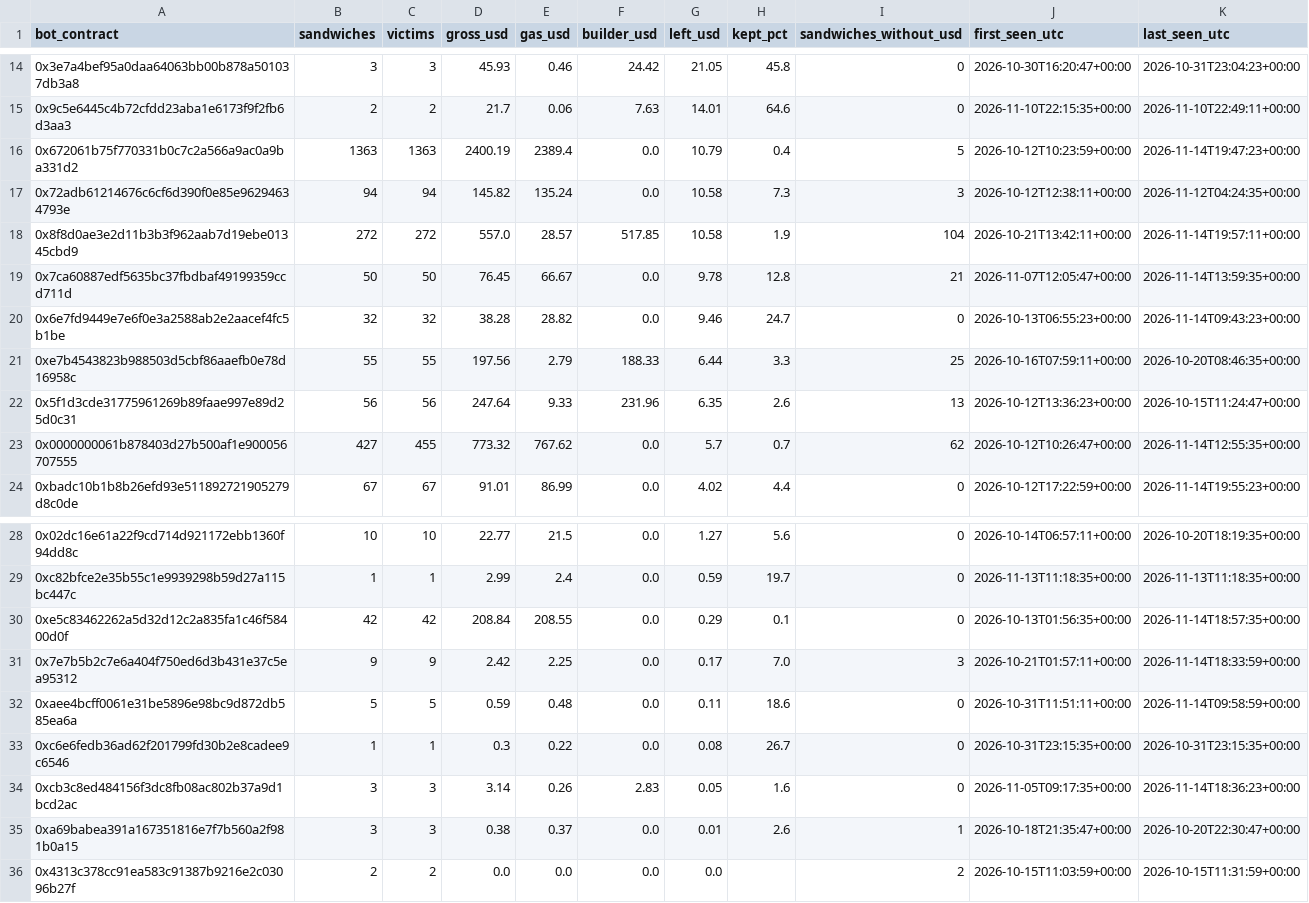
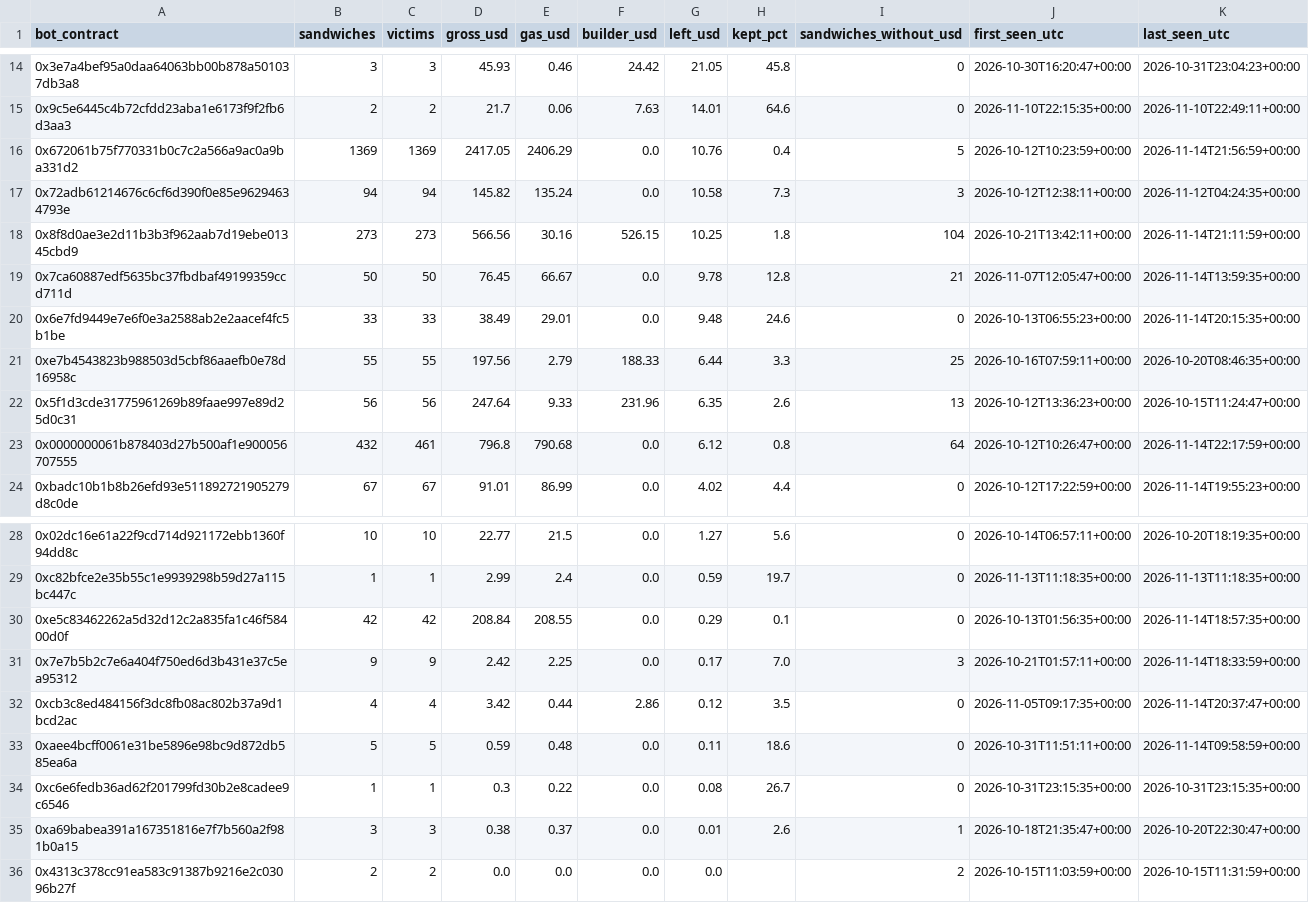
Before and after one commit to leomadori/mev-watch, a CSV file: data/bots.csv, drawn as a sheet; only a part is shown, gaps mark what is left out; the diff covers the shown part only.

```diff
--- a/data/bots.csv
+++ b/data/bots.csv
@@ -15,10 +15,10 @@ bot_contract,sandwiches,victims,gross_usd,gas_usd,builder_usd,left_usd,kept_pct,
 0x9c5e6445c4b72cfdd23aba1e6173f9f2fb6d3aa3,2,2,21.7,0.06,7.63,14.01,64.6,0,2026-11-10T22:15:35+00:00,2026-11-10T22:49:11+00:00
-0x672061b75f770331b0c7c2a566a9ac0a9ba331d2,1363,1363,2400.19,2389.4,0.0,10.79,0.4,5,2026-10-12T10:23:59+00:00,2026-11-14T19:47:23+00:00
+0x672061b75f770331b0c7c2a566a9ac0a9ba331d2,1369,1369,2417.05,2406.29,0.0,10.76,0.4,5,2026-10-12T10:23:59+00:00,2026-11-14T21:56:59+00:00
 0x72adb61214676c6cf6d390f0e85e96294634793e,94,94,145.82,135.24,0.0,10.58,7.3,3,2026-10-12T12:38:11+00:00,2026-11-12T04:24:35+00:00
-0x8f8d0ae3e2d11b3b3f962aab7d19ebe01345cbd9,272,272,557.0,28.57,517.85,10.58,1.9,104,2026-10-21T13:42:11+00:00,2026-11-14T19:57:11+00:00
+0x8f8d0ae3e2d11b3b3f962aab7d19ebe01345cbd9,273,273,566.56,30.16,526.15,10.25,1.8,104,2026-10-21T13:42:11+00:00,2026-11-14T21:11:59+00:00
 0x7ca60887edf5635bc37fbdbaf49199359ccd711d,50,50,76.45,66.67,0.0,9.78,12.8,21,2026-11-07T12:05:47+00:00,2026-11-14T13:59:35+00:00
-0x6e7fd9449e7e6f0e3a2588ab2e2aacef4fc5b1be,32,32,38.28,28.82,0.0,9.46,24.7,0,2026-10-13T06:55:23+00:00,2026-11-14T09:43:23+00:00
+0x6e7fd9449e7e6f0e3a2588ab2e2aacef4fc5b1be,33,33,38.49,29.01,0.0,9.48,24.6,0,2026-10-13T06:55:23+00:00,2026-11-14T20:15:35+00:00
 0xe7b4543823b988503d5cbf86aaefb0e78d16958c,55,55,197.56,2.79,188.33,6.44,3.3,25,2026-10-16T07:59:11+00:00,2026-10-20T08:46:35+00:00
 0x5f1d3cde31775961269b89faae997e89d25d0c31,56,56,247.64,9.33,231.96,6.35,2.6,13,2026-10-12T13:36:23+00:00,2026-10-15T11:24:47+00:00
-0x0000000061b878403d27b500af1e900056707555,427,455,773.32,767.62,0.0,5.7,0.7,62,2026-10-12T10:26:47+00:00,2026-11-14T12:55:35+00:00
+0x0000000061b878403d27b500af1e900056707555,432,461,796.8,790.68,0.0,6.12,0.8,64,2026-10-12T10:26:47+00:00,2026-11-14T22:17:59+00:00
 0xbadc10b1b8b26efd93e511892721905279d8c0de,67,67,91.01,86.99,0.0,4.02,4.4,0,2026-10-12T17:22:59+00:00,2026-11-14T19:55:23+00:00
@@ -31,5 +31,5 @@ bot_contract,sandwiches,victims,gross_usd,gas_usd,builder_usd,left_usd,kept_pct,
 0x7e7b5b2c7e6a404f750ed6d3b431e37c5ea95312,9,9,2.42,2.25,0.0,0.17,7.0,3,2026-10-21T01:57:11+00:00,2026-11-14T18:33:59+00:00
+0xcb3c8ed484156f3dc8fb08ac802b37a9d1bcd2ac,4,4,3.42,0.44,2.86,0.12,3.5,0,2026-11-05T09:17:35+00:00,2026-11-14T20:37:47+00:00
 0xaee4bcff0061e31be5896e98bc9d872db585ea6a,5,5,0.59,0.48,0.0,0.11,18.6,0,2026-10-31T11:51:11+00:00,2026-11-14T09:58:59+00:00
 0xc6e6fedb36ad62f201799fd30b2e8cadee9c6546,1,1,0.3,0.22,0.0,0.08,26.7,0,2026-10-31T23:15:35+00:00,2026-10-31T23:15:35+00:00
-0xcb3c8ed484156f3dc8fb08ac802b37a9d1bcd2ac,3,3,3.14,0.26,2.83,0.05,1.6,0,2026-11-05T09:17:35+00:00,2026-11-14T18:36:23+00:00
 0xa69babea391a167351816e7f7b560a2f981b0a15,3,3,0.38,0.37,0.0,0.01,2.6,1,2026-10-18T21:35:47+00:00,2026-10-20T22:30:47+00:00
```
Also changed, not shown: 57 edited cells elsewhere in this file, 2 other files.
